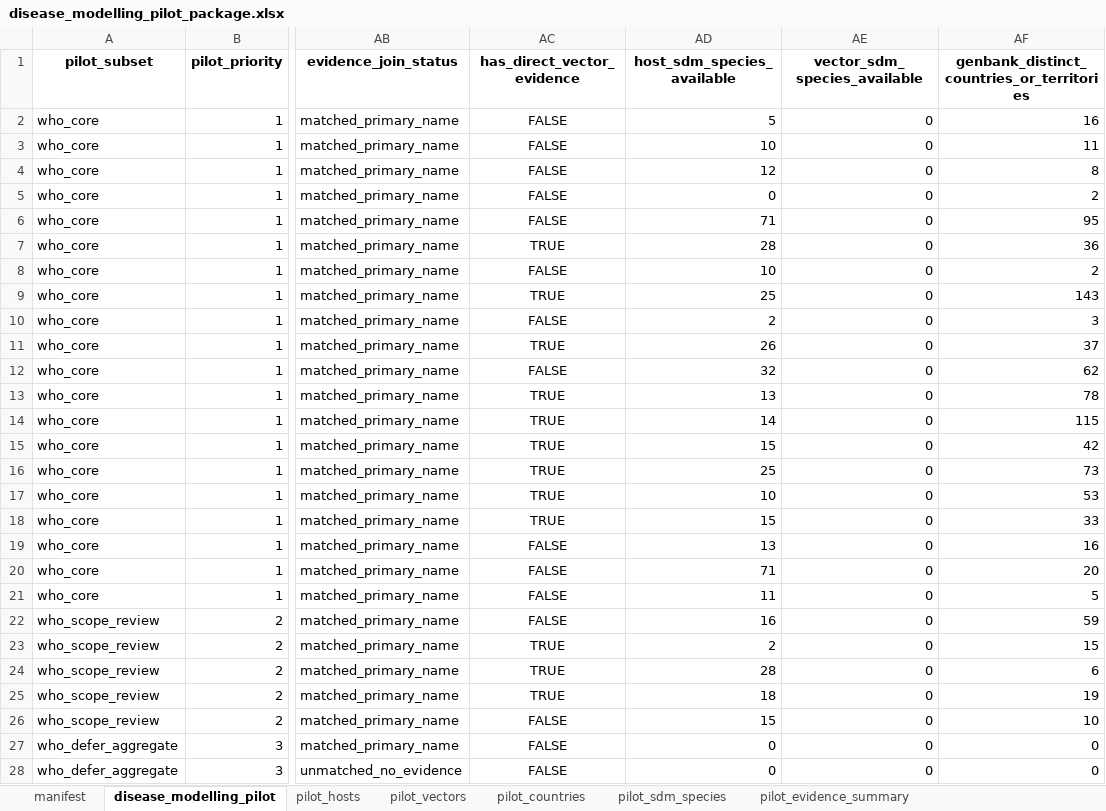
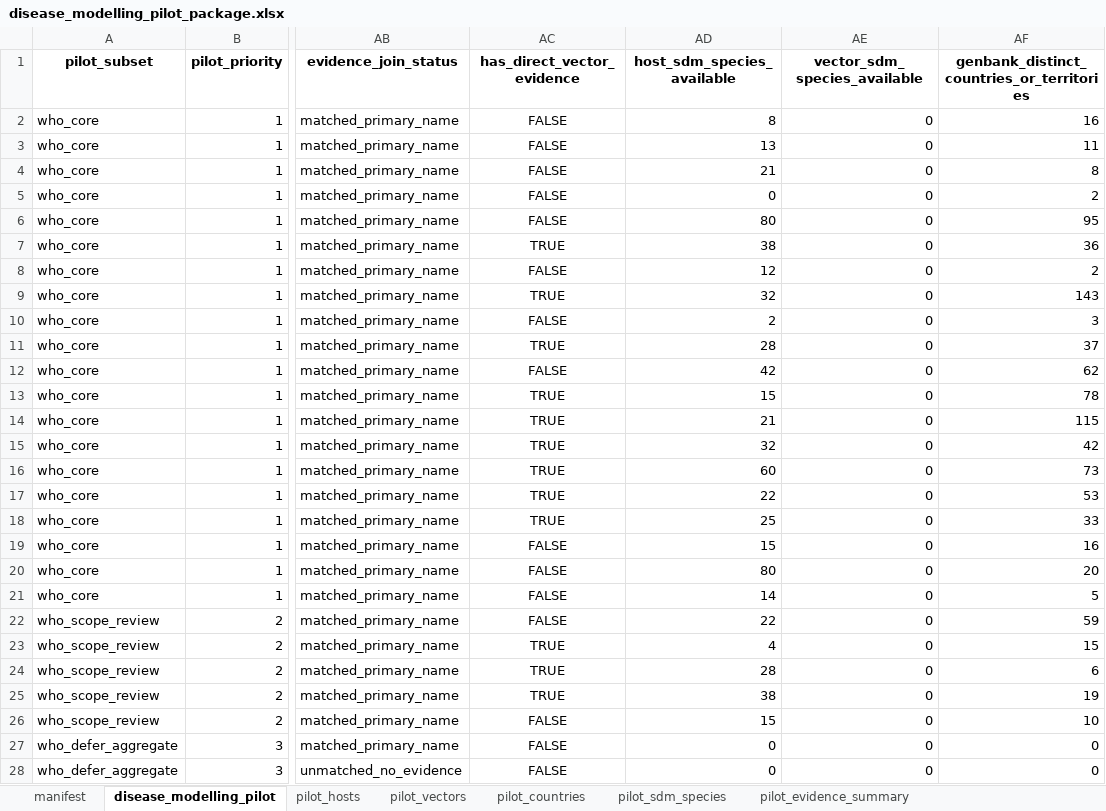
Before and after one commit to BioDivHealth/new_global_maxent, an Excel workbook: pathogen_association_data/readiness/disease_modelling_pilot_package.xlsx, sheet disease_modelling_pilot, drawn as a sheet; only a part is shown, gaps mark what is left out; values as stored, in another font and other column widths than the file's, no borders; the diff names each change by its address in the sheet, - before the commit and + after, or states it on an @@ line.

Commit message:
Refresh disease modelling readiness contract

```diff
--- a/pathogen_association_data/readiness/disease_modelling_pilot_package.xlsx (sheet disease_modelling_pilot)
+++ b/pathogen_association_data/readiness/disease_modelling_pilot_package.xlsx (sheet disease_modelling_pilot)
-AD2 (host_sdm_species_available): 5
+AD2 (host_sdm_species_available): 8
-AD3 (host_sdm_species_available): 10
+AD3 (host_sdm_species_available): 13
-AD4 (host_sdm_species_available): 12
+AD4 (host_sdm_species_available): 21
-AD6 (host_sdm_species_available): 71
+AD6 (host_sdm_species_available): 80
-AD7 (host_sdm_species_available): 28
+AD7 (host_sdm_species_available): 38
-AD8 (host_sdm_species_available): 10
+AD8 (host_sdm_species_available): 12
-AD9 (host_sdm_species_available): 25
+AD9 (host_sdm_species_available): 32
-AD11 (host_sdm_species_available): 26
+AD11 (host_sdm_species_available): 28
-AD12 (host_sdm_species_available): 32
+AD12 (host_sdm_species_available): 42
-AD13 (host_sdm_species_available): 13
+AD13 (host_sdm_species_available): 15
-AD14 (host_sdm_species_available): 14
+AD14 (host_sdm_species_available): 21
-AD15 (host_sdm_species_available): 15
+AD15 (host_sdm_species_available): 32
-AD16 (host_sdm_species_available): 25
+AD16 (host_sdm_species_available): 60
-AD17 (host_sdm_species_available): 10
+AD17 (host_sdm_species_available): 22
-AD18 (host_sdm_species_available): 15
+AD18 (host_sdm_species_available): 25
-AD19 (host_sdm_species_available): 13
+AD19 (host_sdm_species_available): 15
-AD20 (host_sdm_species_available): 71
+AD20 (host_sdm_species_available): 80
-AD21 (host_sdm_species_available): 11
+AD21 (host_sdm_species_available): 14
-AD22 (host_sdm_species_available): 16
+AD22 (host_sdm_species_available): 22
-AD23 (host_sdm_species_available): 2
+AD23 (host_sdm_species_available): 4
-AD25 (host_sdm_species_available): 18
+AD25 (host_sdm_species_available): 38
```
Also changed, not shown: sheet pilot_hosts, sheet pilot_sdm_species, sheet pilot_evidence_summary, sheet manifest, 9 other files.
